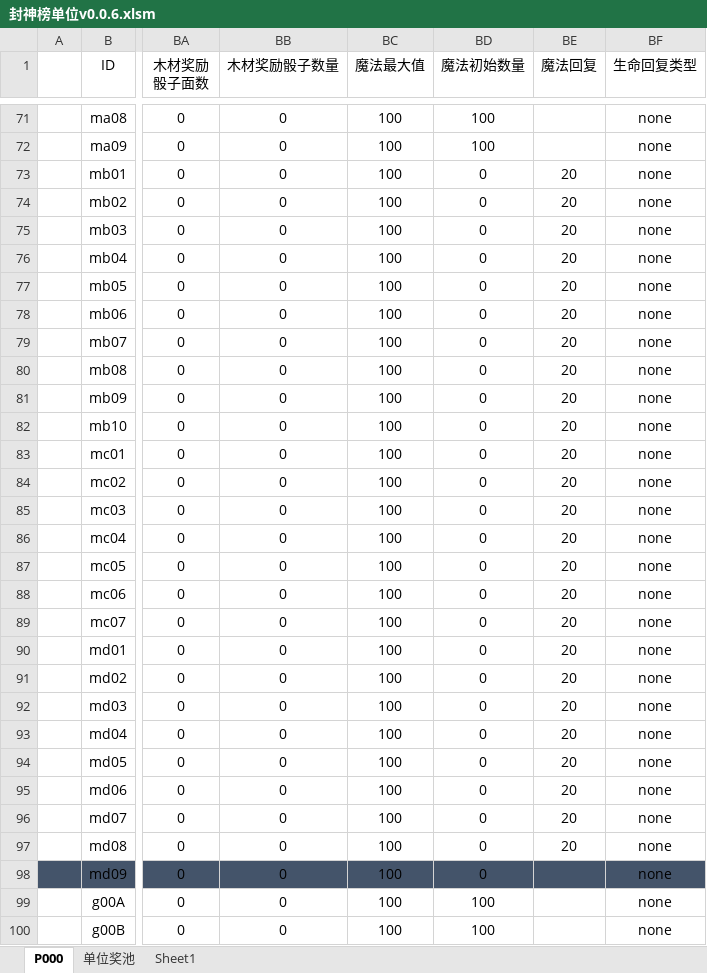
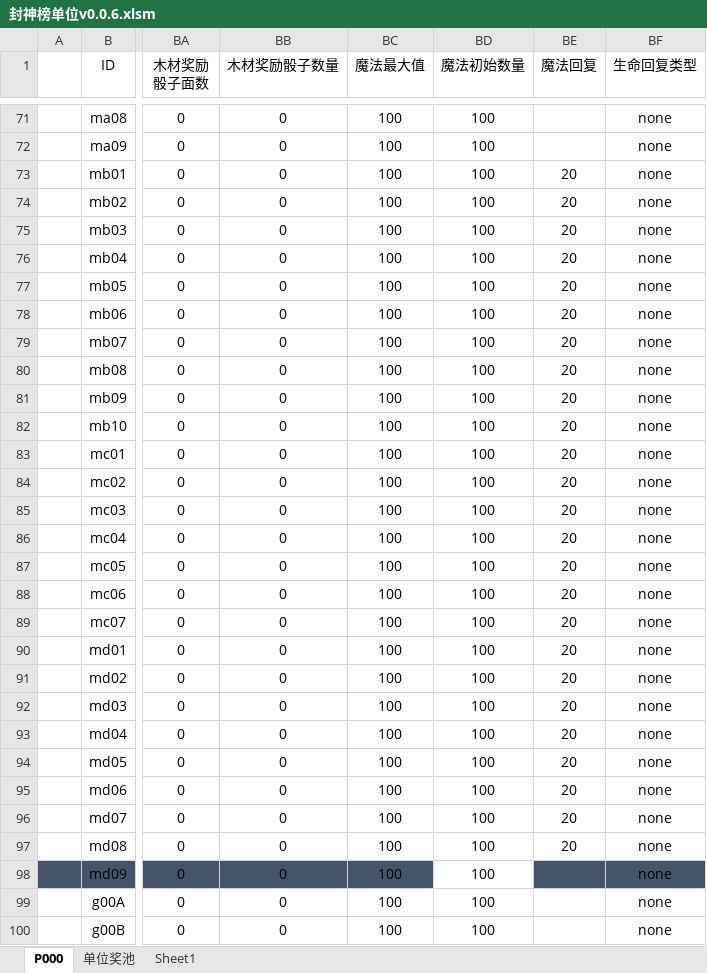
Before and after one commit to MageEgg/MageGame, an Excel workbook: 封神榜单位v0.0.6.xlsm, sheet P000, drawn as a sheet; only a part is shown, gaps mark what is left out; values as stored, in another font and other column widths than the file's, no borders; the diff covers the shown part only; the diff names each change by its address in the sheet, - before the commit and + after, or states it on an @@ line.

```diff
--- a/封神榜单位v0.0.6.xlsm (sheet P000)
+++ b/封神榜单位v0.0.6.xlsm (sheet P000)
-BD73:BD98 (魔法初始数量): 0
+BD73:BD98 (魔法初始数量): 100
-BD98 fill: #44546A
+BD98 fill: none
```
Also changed, not shown: 70 edited cells and cell formats elsewhere in this sheet, 2 other files.
